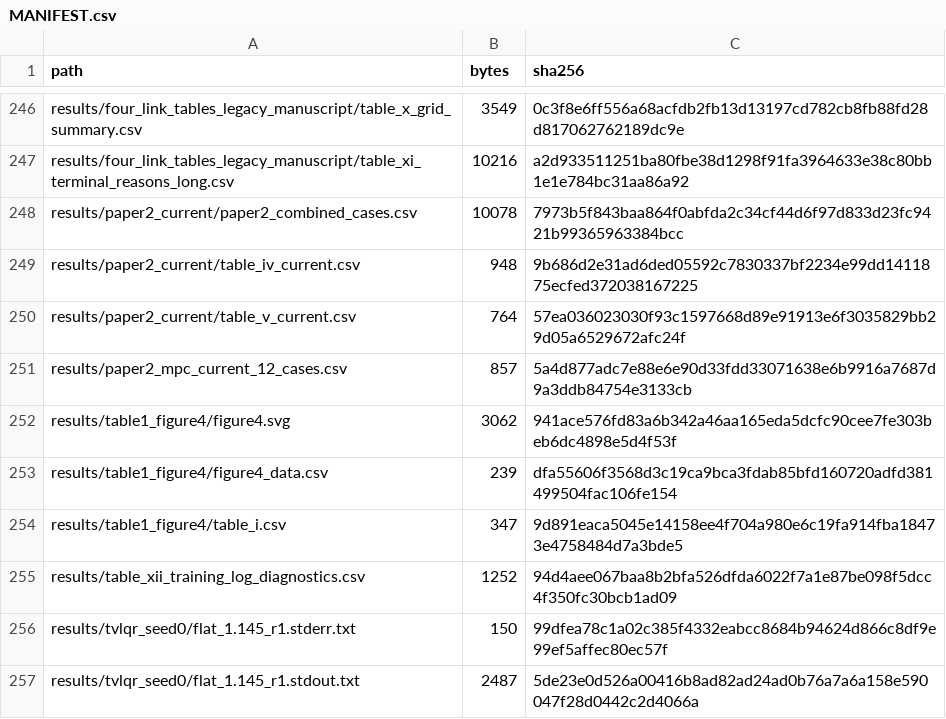
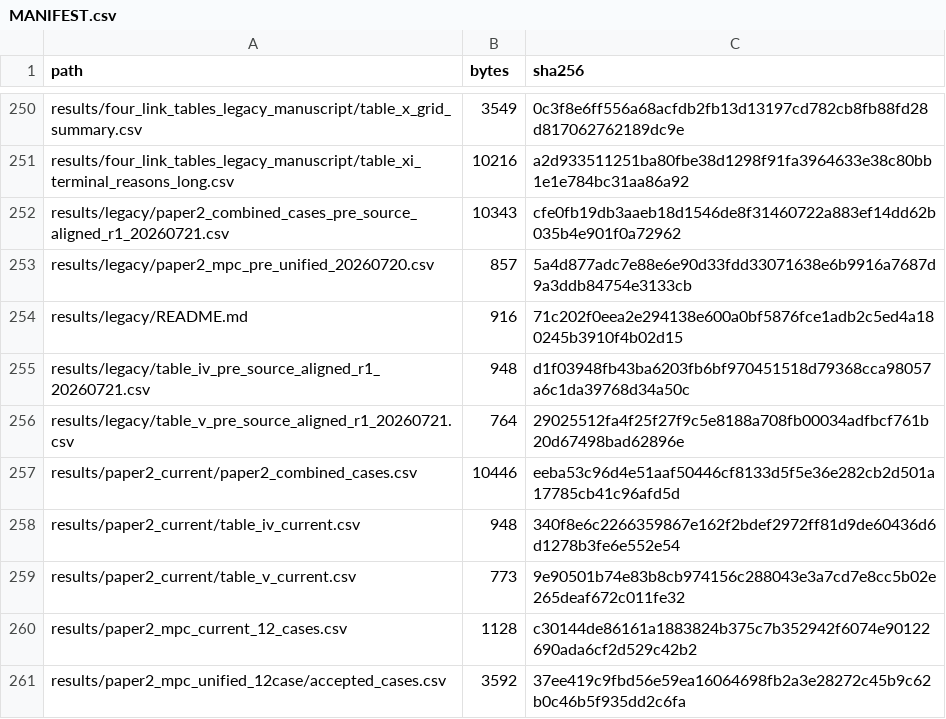
Before and after one commit to QTQT233/Sign-Constrained-Reinforcement-Learning-for-Energy-Efficient-Bipedal-Foot-Placement, a CSV file: MANIFEST.csv, drawn as a sheet; only a part is shown, gaps mark what is left out; the shorter side is filled out with more unchanged rows; the diff covers the shown part only.

Commit message:
Make active-full training scratch-only and archive unified 12-case MPC benchmark

```diff
--- a/MANIFEST.csv
+++ b/MANIFEST.csv
@@ -247,5 +251,11 @@ results/four_link_tables_legacy_manuscript/table_x_grid_summary.csv,3549,0c3f8e6
 results/four_link_tables_legacy_manuscript/table_xi_terminal_reasons_long.csv,10216,a2d933511251ba80fbe38d1298f91fa3964633e38c80bb1e1e784bc31aa86a92
-results/paper2_current/paper2_combined_cases.csv,10078,7973b5f843baa864f0abfda2c34cf44d6f97d833d23fc9421b99365963384bcc
-results/paper2_current/table_iv_current.csv,948,9b686d2e31ad6ded05592c7830337bf2234e99dd1411875ecfed372038167225
-results/paper2_current/table_v_current.csv,764,57ea036023030f93c1597668d89e91913e6f3035829bb29d05a6529672afc24f
-results/paper2_mpc_current_12_cases.csv,857,5a4d877adc7e88e6e90d33fdd33071638e6b9916a7687d9a3ddb84754e3133cb
+results/legacy/paper2_combined_cases_pre_source_aligned_r1_20260721.csv,10343,cfe0fb19db3aaeb18d1546de8f31460722a883ef14dd62b035b4e901f0a72962
+results/legacy/paper2_mpc_pre_unified_20260720.csv,857,5a4d877adc7e88e6e90d33fdd33071638e6b9916a7687d9a3ddb84754e3133cb
+results/legacy/README.md,916,71c202f0eea2e294138e600a0bf5876fce1adb2c5ed4a180245b3910f4b02d15
+results/legacy/table_iv_pre_source_aligned_r1_20260721.csv,948,d1f03948fb43ba6203fb6bf970451518d79368cca98057a6c1da39768d34a50c
+results/legacy/table_v_pre_source_aligned_r1_20260721.csv,764,29025512fa4f25f27f9c5e8188a708fb00034adfbcf761b20d67498bad62896e
+results/paper2_current/paper2_combined_cases.csv,10446,eeba53c96d4e51aaf50446cf8133d5f5e36e282cb2d501a17785cb41c96afd5d
+results/paper2_current/table_iv_current.csv,948,340f8e6c2266359867e162f2bdef2972ff81d9de60436d6d1278b3fe6e552e54
+results/paper2_current/table_v_current.csv,773,9e90501b74e83b8cb974156c288043e3a7cd7e8cc5b02e265deaf672c011fe32
+results/paper2_mpc_current_12_cases.csv,1128,c30144de86161a1883824b375c7b352942f6074e90122690ada6cf2d529c42b2
+results/paper2_mpc_unified_12case/accepted_cases.csv,3592,37ee419c9fbd56e59ea16064698fb2a3e28272c45b9c62b0c46b5f935dd2c6fa
```
Also changed, not shown: 21 added rows and 25 edited cells elsewhere in this file, results/legacy/table_iv_pre_source_aligned_r1_20260721.csv, results/paper2_current/paper2_combined_cases.csv, 40 other files.
